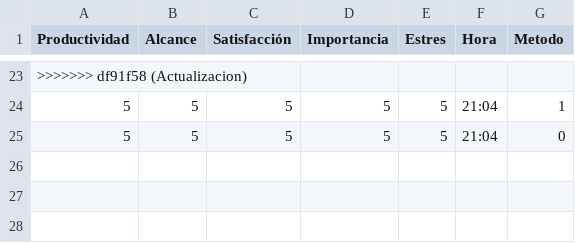
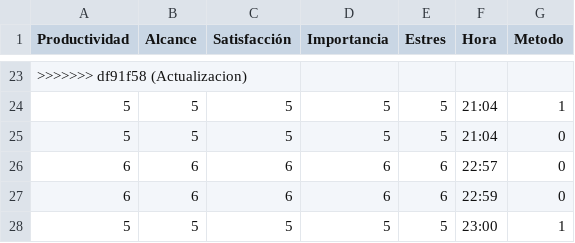
Before and after one commit to Nicolas-Marin-V/Cherry-Proyect, a CSV file: seiTasks/resultados.csv, drawn as a sheet; only a part is shown, gaps mark what is left out.

```diff
--- a/seiTasks/resultados.csv
+++ b/seiTasks/resultados.csv
@@ -25 +25,4 @@ Productividad,Alcance,Satisfacción,Importancia,Estres,Hora,Metodo
 "5","5","5","5","5","21:04","0"
+"6","6","6","6","6","22:57","0"
+"6","6","6","6","6","22:59","0"
+"5","5","5","5","5","23:00","1"
```
Also changed, not shown: 5 other files.
